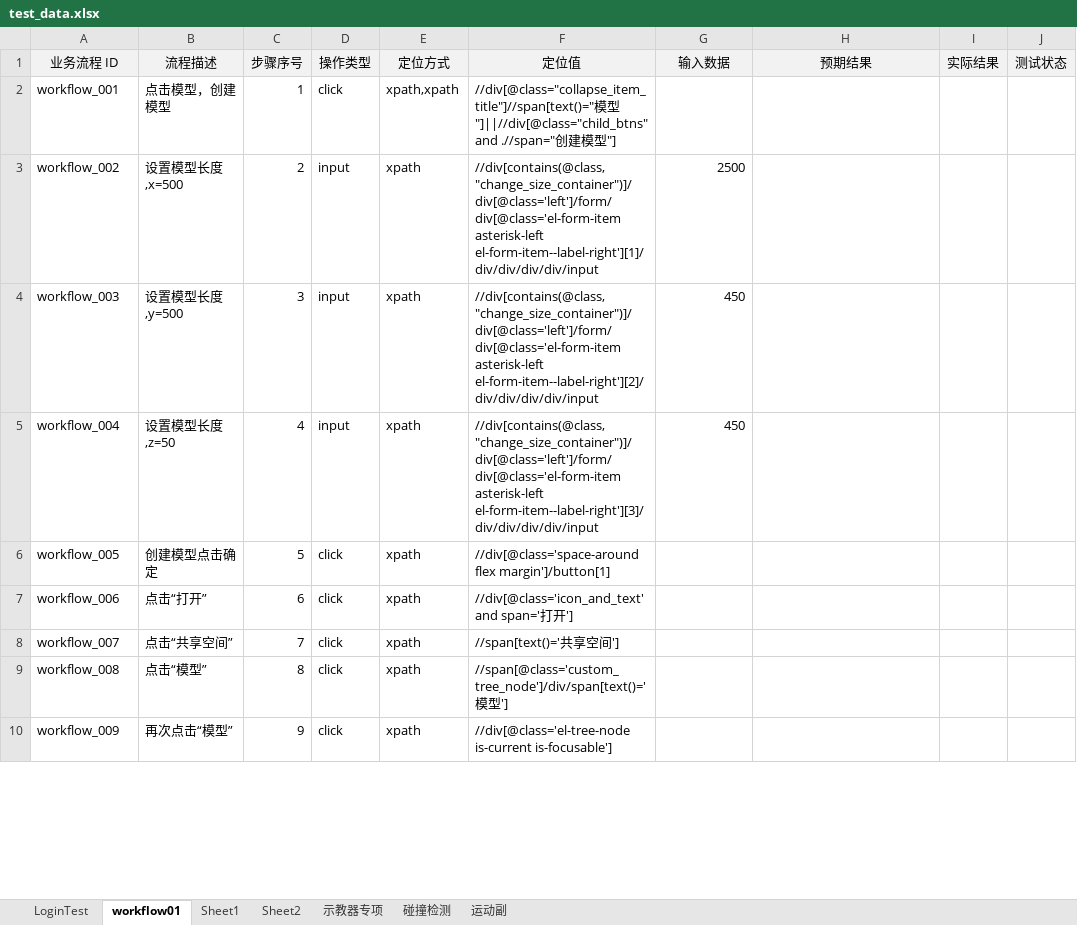
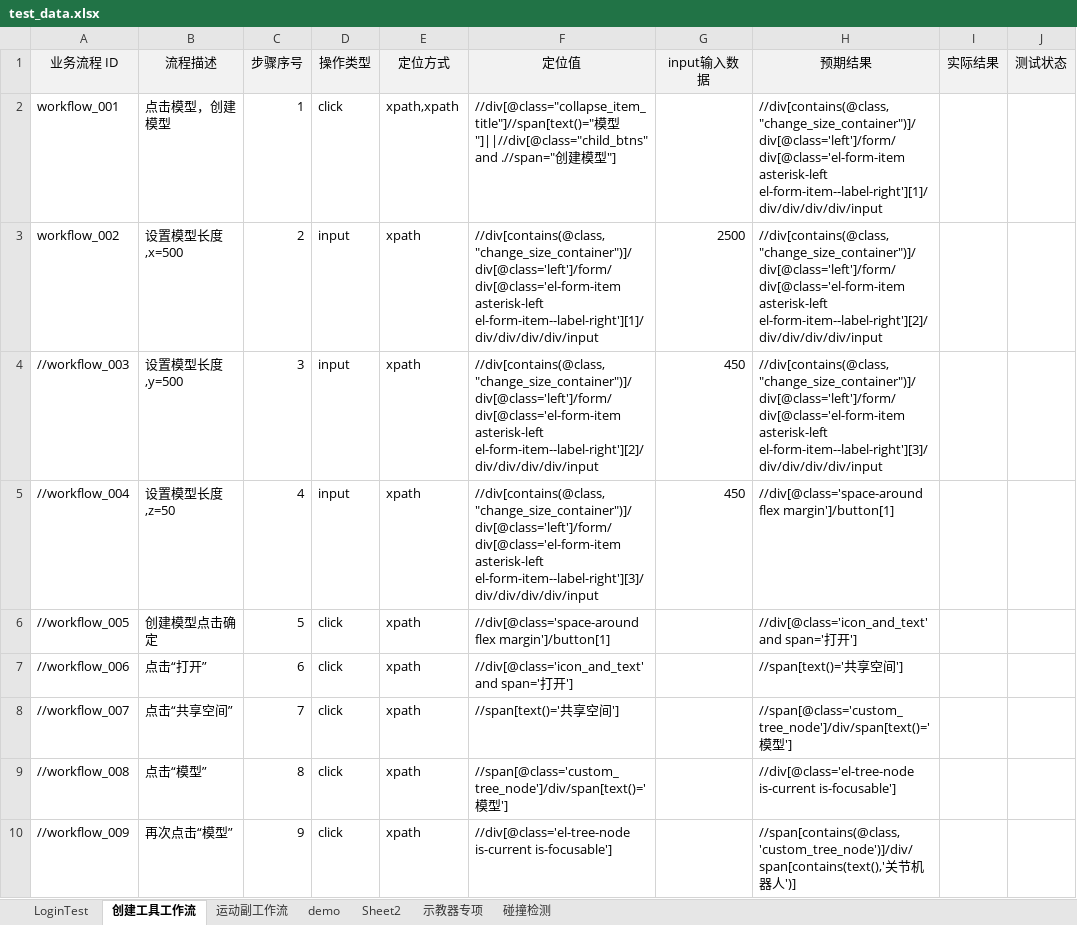
Before and after one commit to Ayyyhub/testUI, an Excel workbook: testcases/data/test_data.xlsx, sheet 创建工具工作流, drawn as a sheet; only a part is shown; values as stored, in another font and other column widths than the file's, no borders; the diff covers the shown part only; the diff names each change by its address in the sheet, - before the commit and + after, or states it on an @@ line.

```diff
--- a/testcases/data/test_data.xlsx (sheet 创建工具工作流)
+++ b/testcases/data/test_data.xlsx (sheet 创建工具工作流)
-sheet tab: workflow01
+sheet tab: 创建工具工作流
-sheet tab: Sheet1
+sheet tab: demo
-sheet tab: 运动副
+sheet tab: 运动副工作流
@@ sheet tab order changed: LoginTest | 创建工具工作流 | 运动副工作流 | demo | Sheet2 | 示教器专项 | 碰撞检测 @@
-G1: 输入数据
+G1: input输入数据
-H2 (预期结果): (empty)
+H2 (预期结果): //div[contains(@class,"change_size_container")]/div[@class='left']/form/div[@class='el-form-item asterisk-left el-form-item--label-right'][1]/div/div/div/div/input
-H3 (预期结果): (empty)
+H3 (预期结果): //div[contains(@class,"change_size_container")]/div[@class='left']/form/div[@class='el-form-item asterisk-left el-form-item--label-right'][2]/div/div/div/div/input
-A4 (业务流程 ID): workflow_003
+A4 (业务流程 ID): //workflow_003
-H4 (预期结果): (empty)
+H4 (预期结果): //div[contains(@class,"change_size_container")]/div[@class='left']/form/div[@class='el-form-item asterisk-left el-form-item--label-right'][3]/div/div/div/div/input
-A5 (业务流程 ID): workflow_004
+A5 (业务流程 ID): //workflow_004
-H5 (预期结果): (empty)
+H5 (预期结果): //div[@class='space-around flex margin']/button[1]
-A6 (业务流程 ID): workflow_005
+A6 (业务流程 ID): //workflow_005
-H6 (预期结果): (empty)
+H6 (预期结果): //div[@class='icon_and_text' and span='打开']
-A7 (业务流程 ID): workflow_006
+A7 (业务流程 ID): //workflow_006
-H7 (预期结果): (empty)
+H7 (预期结果): //span[text()='共享空间']
-A8 (业务流程 ID): workflow_007
+A8 (业务流程 ID): //workflow_007
-H8 (预期结果): (empty)
+H8 (预期结果): //span[@class='custom_tree_node']/div/span[text()='模型']
-A9 (业务流程 ID): workflow_008
+A9 (业务流程 ID): //workflow_008
-H9 (预期结果): (empty)
+H9 (预期结果): //div[@class='el-tree-node is-current is-focusable']
-A10 (业务流程 ID): workflow_009
+A10 (业务流程 ID): //workflow_009
-H10 (预期结果): (empty)
+H10 (预期结果): //span[contains(@class,'custom_tree_node')]/div/span[contains(text(),'关节机器人')]
```
Also changed, not shown: 1 added row and 112 edited cells elsewhere in this sheet, sheet 运动副工作流, sheet demo, 25 other files.
